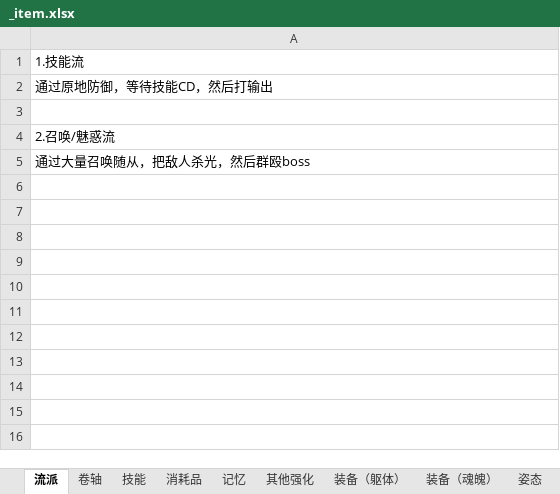
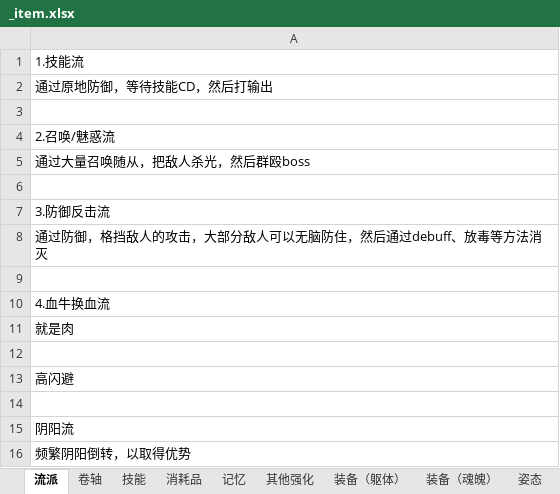
Before and after one commit to WTQ1234/DndTry, an Excel workbook: Assets/Other/_item.xlsx, sheet 流派, drawn as a sheet; values as stored, in another font and other column widths than the file's, no borders; the diff names each change by its address in the sheet, - before the commit and + after, or states it on an @@ line.

```diff
--- a/Assets/Other/_item.xlsx (sheet 流派)
+++ b/Assets/Other/_item.xlsx (sheet 流派)
+row 6: (empty)
+row 7: 3.防御反击流
+row 8: 通过防御，格挡敌人的攻击，大部分敌人可以无脑防住，然后通过debuff、放毒等方法消灭
+row 9: (empty)
+row 10: 4.血牛换血流
+row 11: 就是肉
+row 12: (empty)
+row 13: 高闪避
+row 14: (empty)
+row 15: 阴阳流
+row 16: 频繁阴阳倒转，以取得优势
```
Also changed, not shown: sheet 特质, Assets/Other/Excel/AttrConfig.xlsx, Assets/Other/Excel/StatusConfig.xlsx, 30 other files.
